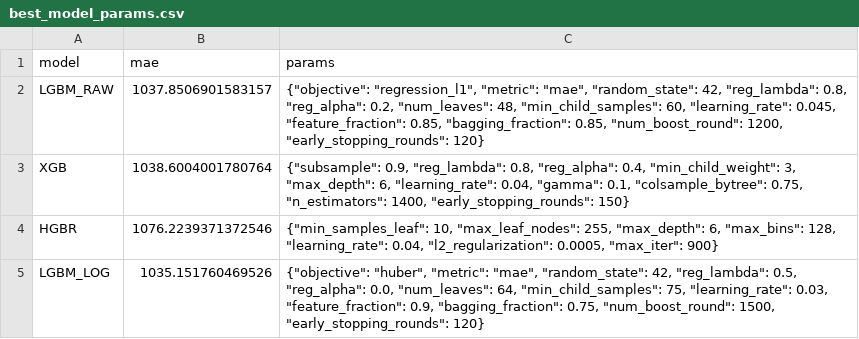
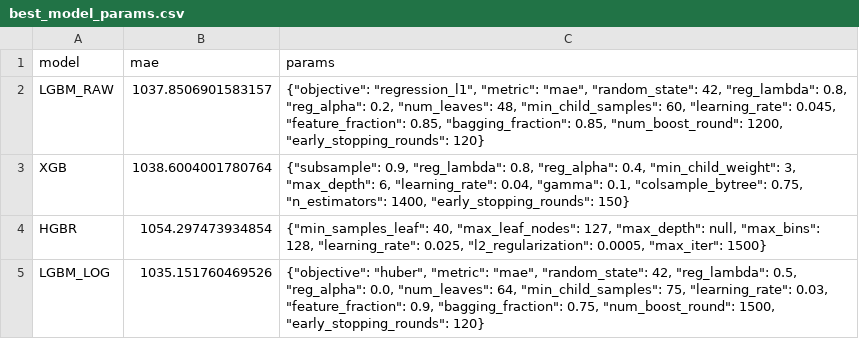
Before and after one commit to Lee-Young-Taek/electricity-project, a CSV file: data/output/best_model_params.csv, drawn as a sheet.

```diff
--- a/data/output/best_model_params.csv
+++ b/data/output/best_model_params.csv
@@ -3,3 +3,3 @@ LGBM_RAW,1037.8506901583157,"{""objective"": ""regression_l1"", ""metric"": ""ma
 XGB,1038.6004001780764,"{""subsample"": 0.9, ""reg_lambda"": 0.8, ""reg_alpha"": 0.4, ""min_child_weight"": 3, ""max_depth"": 6, ""learning_rate"": 0.04, ""gamma"": 0.1, ""colsample_bytree"": 0.75, ""n_estimators"": 1400, ""early_stopping_rounds"": 150}"
-HGBR,1076.2239371372546,"{""min_samples_leaf"": 10, ""max_leaf_nodes"": 255, ""max_depth"": 6, ""max_bins"": 128, ""learning_rate"": 0.04, ""l2_regularization"": 0.0005, ""max_iter"": 900}"
+HGBR,1054.297473934854,"{""min_samples_leaf"": 40, ""max_leaf_nodes"": 127, ""max_depth"": null, ""max_bins"": 128, ""learning_rate"": 0.025, ""l2_regularization"": 0.0005, ""max_iter"": 1500}"
 LGBM_LOG,1035.151760469526,"{""objective"": ""huber"", ""metric"": ""mae"", ""random_state"": 42, ""reg_lambda"": 0.5, ""reg_alpha"": 0.0, ""num_leaves"": 64, ""min_child_samples"": 75, ""learning_rate"": 0.03, ""feature_fraction"": 0.9, ""bagging_fraction"": 0.75, ""num_boost_round"": 1500, ""early_stopping_rounds"": 120}"
```
Also changed, not shown: 6 other files.
